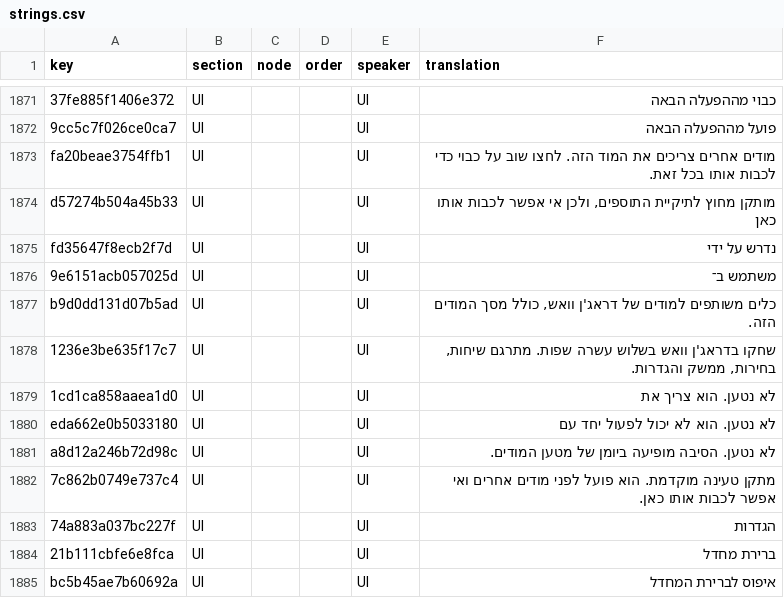
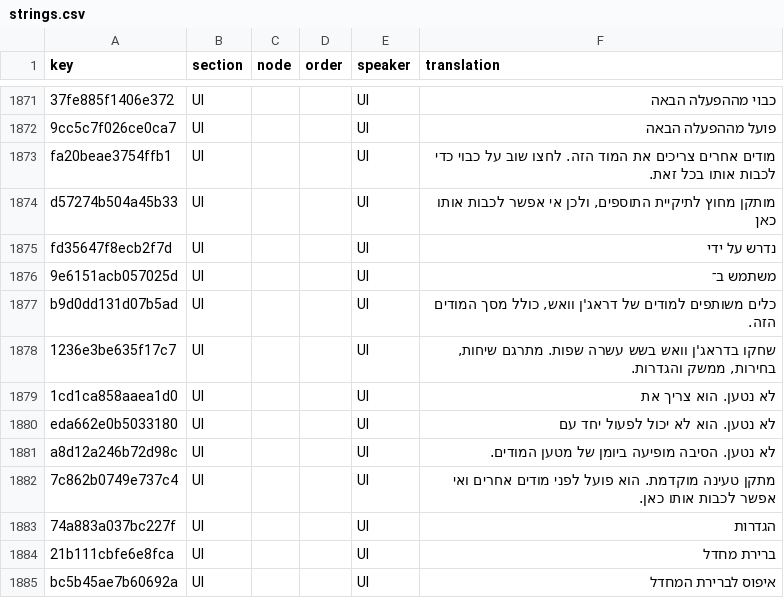
Before and after one commit to 223n/dragnwash-localization, a CSV file: Translations/he/strings.csv, drawn as a sheet; only a part is shown, gaps mark what is left out.

```diff
--- a/Translations/he/strings.csv
+++ b/Translations/he/strings.csv
@@ -1877,3 +1877,3 @@ fd35647f8ecb2f7d,UI,,,UI,נדרש על ידי
 b9d0dd131d07b5ad,UI,,,UI,"כלים משותפים למודים של דראג'ן וואש, כולל מסך המודים הזה."
-1236e3be635f17c7,UI,,,UI,"שחקו בדראג'ן וואש בשלוש עשרה שפות. מתרגם שיחות, בחירות, ממשק והגדרות."
+1236e3be635f17c7,UI,,,UI,"שחקו בדראג'ן וואש בשש עשרה שפות. מתרגם שיחות, בחירות, ממשק והגדרות."
 1cd1ca858aaea1d0,UI,,,UI,לא נטען. הוא צריך את
```
Also changed, not shown: Translations/de/strings.csv, Translations/eo/strings.csv, 18 other files.
